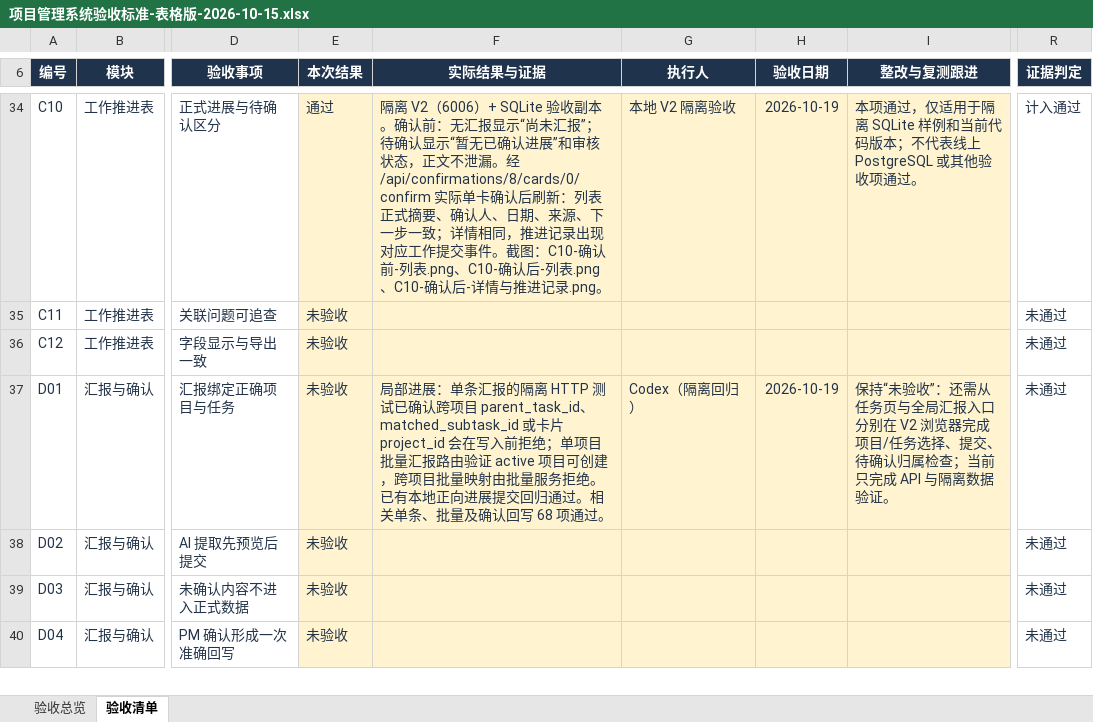
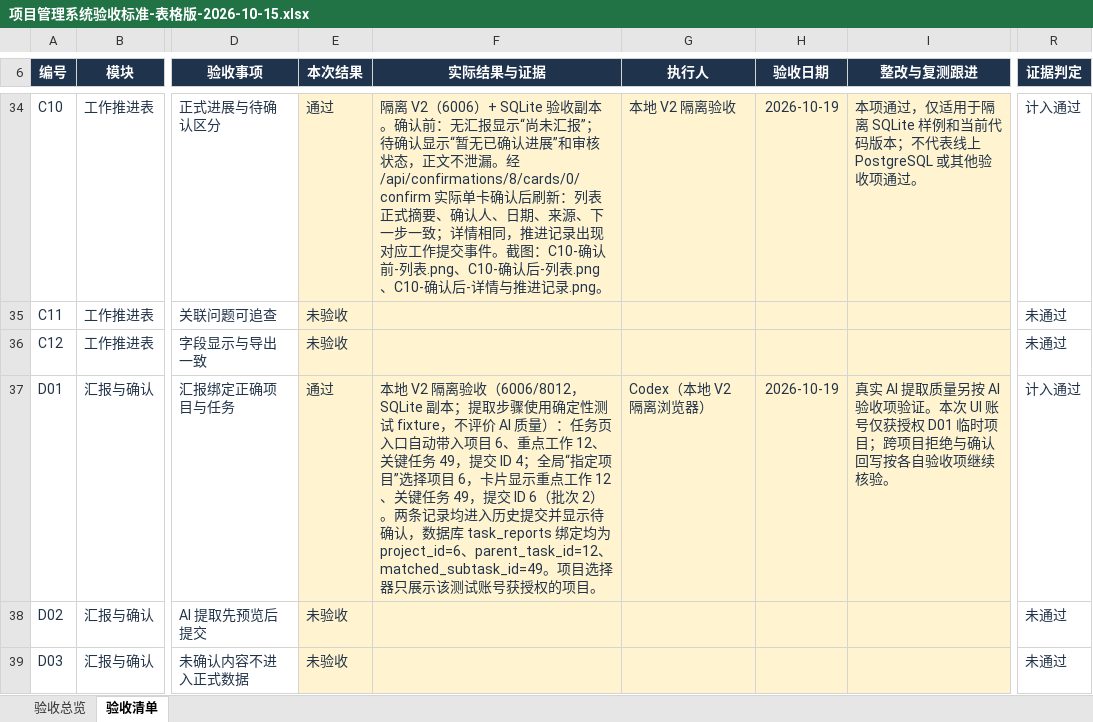
Before and after one commit to MIkkon-ada/mowayspos, an Excel workbook: outputs/acceptance-table-20261015/项目管理系统验收标准-表格版-2026-10-15.xlsx, sheet 验收清单, drawn as a sheet; only a part is shown, gaps mark what is left out; the shorter side is filled out with more unchanged rows; values as stored, in another font and other column widths than the file's, no borders; conditional formats and table styles not drawn; the diff names each change by its address in the sheet, - before the commit and + after, or states it on an @@ line.

Commit message:
docs: record D01 work report acceptance evidence

```diff
--- a/outputs/acceptance-table-20261015/项目管理系统验收标准-表格版-2026-10-15.xlsx (sheet 验收清单)
+++ b/outputs/acceptance-table-20261015/项目管理系统验收标准-表格版-2026-10-15.xlsx (sheet 验收清单)
-E37 (本次结果): 未验收
+E37 (本次结果): 通过
-F37 (实际结果与证据): 局部进展：单条汇报的隔离 HTTP 测试已确认跨项目 parent_task_id、matched_subtask_id 或卡片 project_id 会在写入前拒绝；单项目批量汇报路由验证 active 项目可创建，跨项目批量映射由批量服务拒绝。已有本地正向进展提交回归通过。相关单条、批量及确认回写 68 项通过。
+F37 (实际结果与证据): 本地 V2 隔离验收（6006/8012，SQLite 副本；提取步骤使用确定性测试 fixture，不评价 AI 质量）：任务页入口自动带入项目 6、重点工作 12、关键任务 49，提交 ID 4；全局“指定项目”选择项目 6，卡片显示重点工作 12、关键任务 49，提交 ID 6（批次 2）。两条记录均进入历史提交并显示待确认，数据库 task_reports 绑定均为 project_id=6、parent_task_id=12、matched_subtask_id=49。项目选择器只展示该测试账号获授权的项目。
-G37 (执行人): Codex（隔离回归）
+G37 (执行人): Codex（本地 V2 隔离浏览器）
-I37 (整改与复测跟进): 保持“未验收”：还需从任务页与全局汇报入口分别在 V2 浏览器完成项目/任务选择、提交、待确认归属检查；当前只完成 API 与隔离数据验证。
+I37 (整改与复测跟进): 真实 AI 提取质量另按 AI 验收项验证。本次 UI 账号仅获授权 D01 临时项目；跨项目拒绝与确认回写按各自验收项继续核验。
-R37 (证据判定): 未通过
+R37 (证据判定): 计入通过
```
Also changed, not shown: sheet 验收总览.
